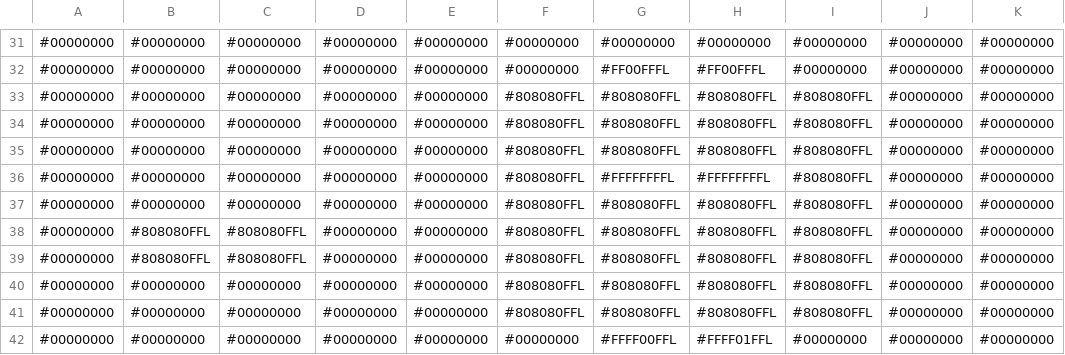
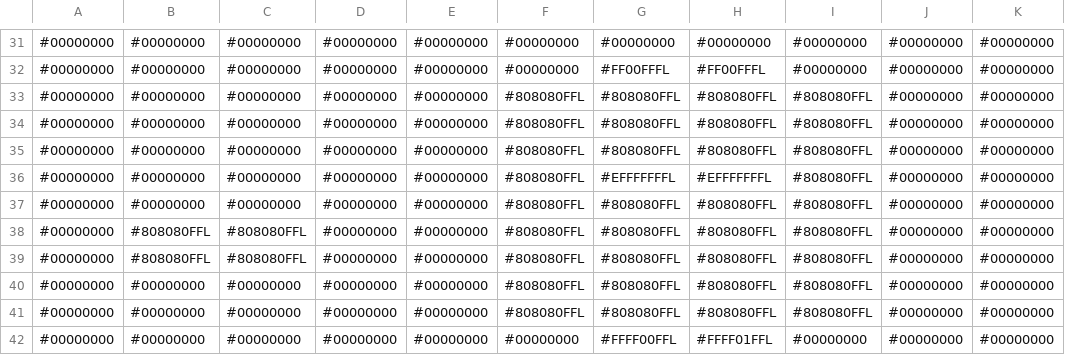
Before and after one commit to voxelinc/voxellancer, a CSV file: data/voxelcluster/eagle.csv, drawn as a sheet; only a part is shown, gaps mark what is left out; the diff names each change by its address in the sheet, - before the commit and + after, or states it on an @@ line.

Commit message:
fixed eagle

```diff
--- a/data/voxelcluster/eagle.csv
+++ b/data/voxelcluster/eagle.csv
-G36: #FFFFFFFFL
+G36: #EFFFFFFFL
-H36: #FFFFFFFFL
+H36: #EFFFFFFFL
```
